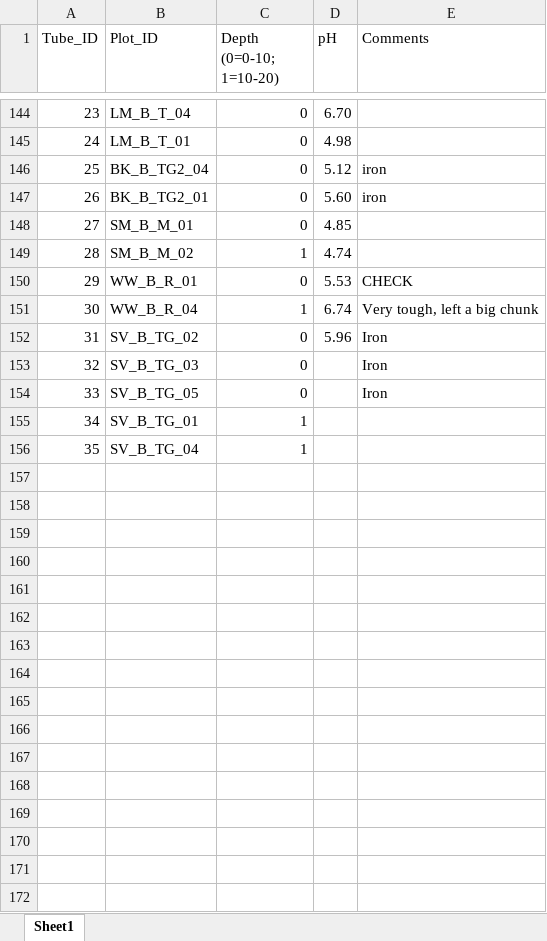
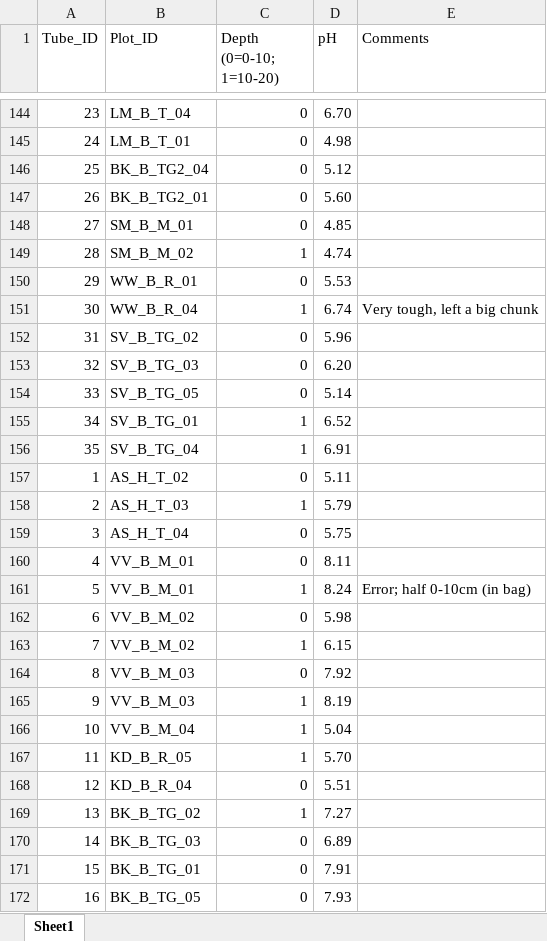
Before and after one commit to rebeccafokkink/pH_analysis, an Excel workbook: pH_measurement.xlsx, sheet Sheet1, drawn as a sheet; only a part is shown, gaps mark what is left out; values as stored, in another font and other column widths than the file's, no borders; the diff covers the shown part only; the diff names each change by its address in the sheet, - before the commit and + after, or states it on an @@ line.

```diff
--- a/pH_measurement.xlsx (sheet Sheet1)
+++ b/pH_measurement.xlsx (sheet Sheet1)
-E146:E147 (Comments): iron
+E146:E147 (Comments): (empty)
-E150 (Comments): CHECK
+E150 (Comments): (empty)
-E152:E154 (Comments): Iron
+E152:E154 (Comments): (empty)
-D153 (pH): (empty)
+D153 (pH): 6.20
-D154 (pH): (empty)
+D154 (pH): 5.14
-D155 (pH): (empty)
+D155 (pH): 6.52
-D156 (pH): (empty)
+D156 (pH): 6.91
+row 157: 1 | AS_H_T_02 | 0 | 5.11
+row 158: 2 | AS_H_T_03 | 1 | 5.79
+row 159: 3 | AS_H_T_04 | 0 | 5.75
+row 160: 4 | VV_B_M_01 | 0 | 8.11
+row 161: 5 | VV_B_M_01 | 1 | 8.24 | Error; half 0-10cm (in bag)
+row 162: 6 | VV_B_M_02 | 0 | 5.98
+row 163: 7 | VV_B_M_02 | 1 | 6.15
+row 164: 8 | VV_B_M_03 | 0 | 7.92
+row 165: 9 | VV_B_M_03 | 1 | 8.19
+row 166: 10 | VV_B_M_04 | 1 | 5.04
+row 167: 11 | KD_B_R_05 | 1 | 5.70
+row 168: 12 | KD_B_R_04 | 0 | 5.51
+row 169: 13 | BK_B_TG_02 | 1 | 7.27
+row 170: 14 | BK_B_TG_03 | 0 | 6.89
+row 171: 15 | BK_B_TG_01 | 0 | 7.91
+row 172: 16 | BK_B_TG_05 | 0 | 7.93
```
Also changed, not shown: 129 added rows and 2 edited cells elsewhere in this sheet, 1 other file.
